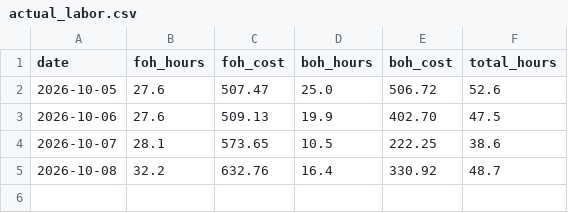
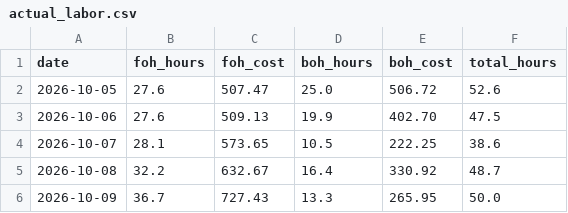
Before and after one commit to einsteinpark/knottedschedulingmodel, a CSV file: data/actual_labor.csv, drawn as a sheet.

```diff
--- a/data/actual_labor.csv
+++ b/data/actual_labor.csv
@@ -4,2 +4,3 @@ date,foh_hours,foh_cost,boh_hours,boh_cost,total_hours
 2026-10-07,28.1,573.65,10.5,222.25,38.6
-2026-10-08,32.2,632.76,16.4,330.92,48.7
+2026-10-08,32.2,632.67,16.4,330.92,48.7
+2026-10-09,36.7,727.43,13.3,265.95,50.0
```
Also changed, not shown: data/Item_hourly.csv, data/Sales_by_day.csv, 6 other files.
